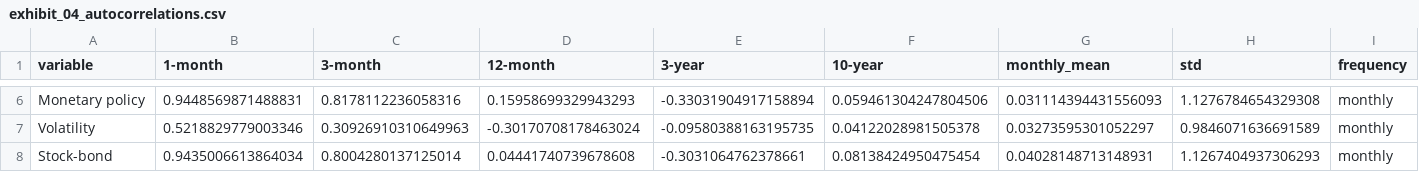
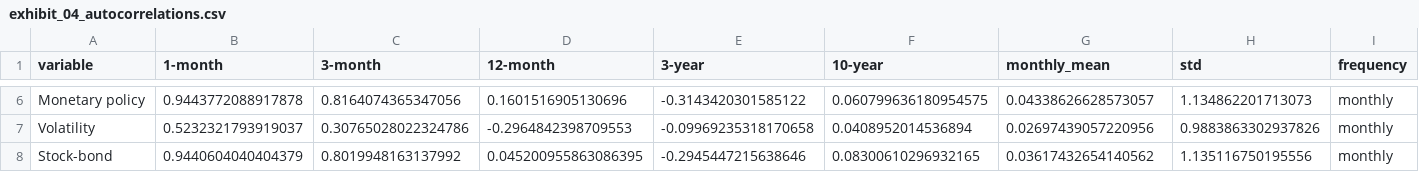
Before and after one commit to hrtwhl/master-thesis, a CSV file: Mulliner/output/exhibit_04_autocorrelations.csv, drawn as a sheet; only a part is shown, gaps mark what is left out; the diff covers the shown part only; the diff names each change by its address in the sheet, - before the commit and + after, or states it on an @@ line.

```diff
--- a/Mulliner/output/exhibit_04_autocorrelations.csv
+++ b/Mulliner/output/exhibit_04_autocorrelations.csv
-B6 (1-month): 0.9448569871488831
+B6 (1-month): 0.9443772088917878
-C6 (3-month): 0.8178112236058316
+C6 (3-month): 0.8164074365347056
-D6 (12-month): 0.15958699329943293
+D6 (12-month): 0.1601516905130696
-E6 (3-year): -0.33031904917158894
+E6 (3-year): -0.3143420301585122
-F6 (10-year): 0.059461304247804506
+F6 (10-year): 0.060799636180954575
-G6 (monthly_mean): 0.031114394431556093
+G6 (monthly_mean): 0.04338626628573057
-H6 (std): 1.1276784654329308
+H6 (std): 1.134862201713073
-B7 (1-month): 0.5218829779003346
+B7 (1-month): 0.5232321793919037
-C7 (3-month): 0.30926910310649963
+C7 (3-month): 0.30765028022324786
-D7 (12-month): -0.30170708178463024
+D7 (12-month): -0.2964842398709553
-E7 (3-year): -0.09580388163195735
+E7 (3-year): -0.09969235318170658
-F7 (10-year): 0.04122028981505378
+F7 (10-year): 0.0408952014536894
-G7 (monthly_mean): 0.03273595301052297
+G7 (monthly_mean): 0.02697439057220956
-H7 (std): 0.9846071636691589
+H7 (std): 0.9883863302937826
-B8 (1-month): 0.9435006613864034
+B8 (1-month): 0.9440604040404379
-C8 (3-month): 0.8004280137125014
+C8 (3-month): 0.8019948163137992
-D8 (12-month): 0.04441740739678608
+D8 (12-month): 0.045200955863086395
-E8 (3-year): -0.3031064762378661
+E8 (3-year): -0.2945447215638646
-F8 (10-year): 0.08138424950475454
+F8 (10-year): 0.08300610296932165
-G8 (monthly_mean): 0.04028148713148931
+G8 (monthly_mean): 0.03617432654140562
-H8 (std): 1.1267404937306293
+H8 (std): 1.135116750195556
```
Also changed, not shown: 28 edited cells elsewhere in this file, Mulliner/output/exhibit_01_yearly_returns.csv, Mulliner/output/exhibit_05_correlation_matrix.csv, 27 other files.
